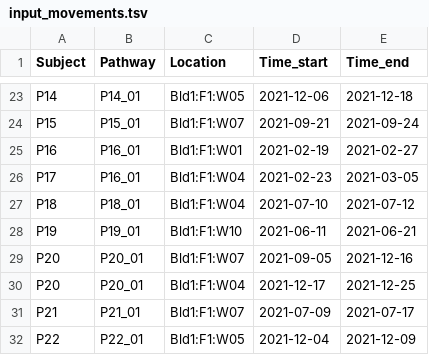
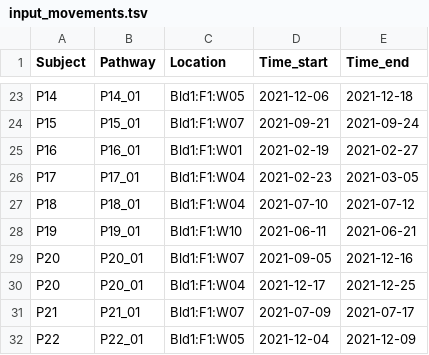
Before and after one commit to wanyuac/pathopath, a TSV file: vignettes/input_movements.tsv, drawn as a sheet; only a part is shown, gaps mark what is left out.

Commit message:
Add function add_movements

```diff
--- a/vignettes/input_movements.tsv
+++ b/vignettes/input_movements.tsv
@@ -25,3 +25,3 @@ P15	P15_01	Bld1:F1:W07	2021-09-21	2021-09-24
 P16	P16_01	Bld1:F1:W01	2021-02-19	2021-02-27
-P17	P16_01	Bld1:F1:W04	2021-02-23	2021-03-05
+P17	P17_01	Bld1:F1:W04	2021-02-23	2021-03-05
 P18	P18_01	Bld1:F1:W04	2021-07-10	2021-07-12
```
Also changed, not shown: 13 other files.
